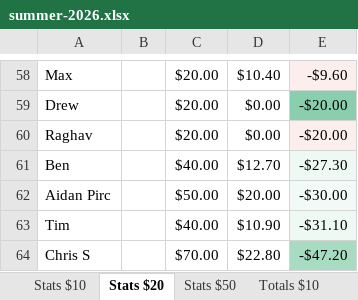
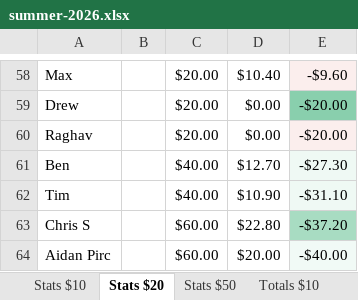
Before and after one commit to bwgoulet/poker-stats, an Excel workbook: data/summer-2026.xlsx, sheet Stats $20, drawn as a sheet; only a part is shown, gaps mark what is left out; values as stored, in another font and other column widths than the file's, no borders; charts and pictures and conditional formats not drawn; removed rows and columns are numbered as before the commit, all else as after; the diff names each change by its address in the sheet, - before the commit and + after, or states it on an @@ line.

Commit message:
8/16 stats fix

```diff
--- a/data/summer-2026.xlsx (sheet Stats $20)
+++ b/data/summer-2026.xlsx (sheet Stats $20)
-row 62: Aidan Pirc |  | $50.00 | $20.00 | -$30.00
-C63: $70.00
+C63: $60.00
-E63: -$47.20
+E63: -$37.20
+row 64: Aidan Pirc |  | $60.00 | $20.00 | -$40.00
```
Also changed, not shown: sheet Totals Combined, sheet Totals Combined (w$50), sheet Totals $20.
